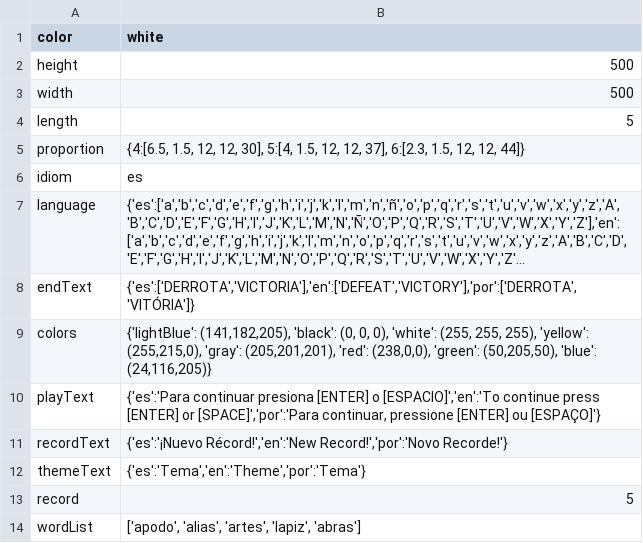
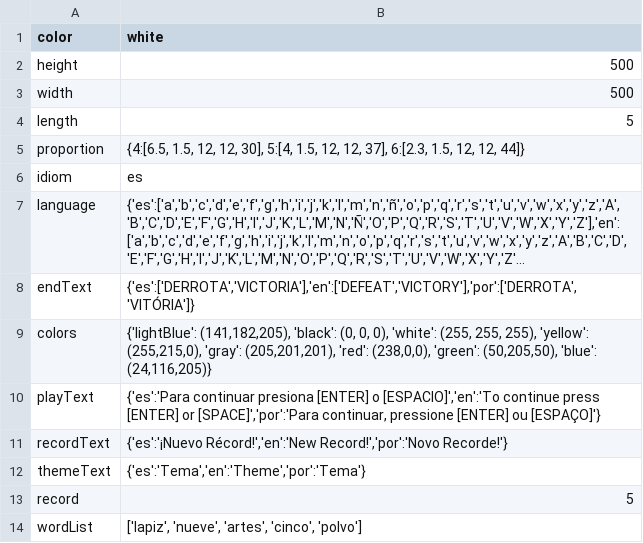
Before and after one commit to VidalGB/Wordle, a CSV file: data/data.csv, drawn as a sheet; long unchanged cells end in ….

```diff
--- a/data/data.csv
+++ b/data/data.csv
@@ -13,2 +13,2 @@ themeText;{'es':'Tema','en':'Theme','por':'Tema'}
 record;5
-wordList;['apodo', 'alias', 'artes', 'lapiz', 'abras']
+wordList;['lapiz', 'nueve', 'artes', 'cinco', 'polvo']
```
Also changed, not shown: 1 other file.
